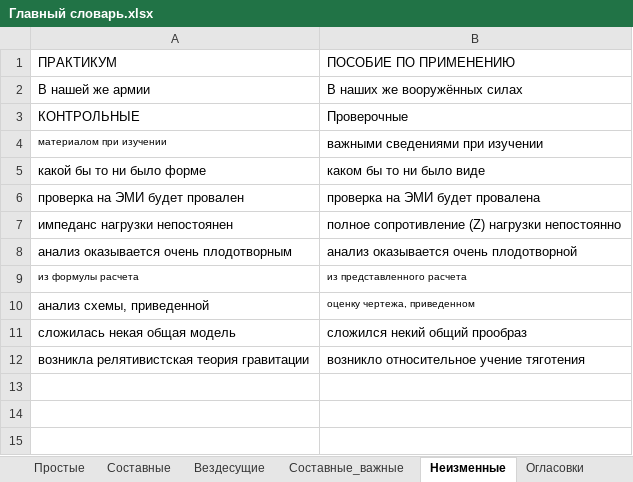
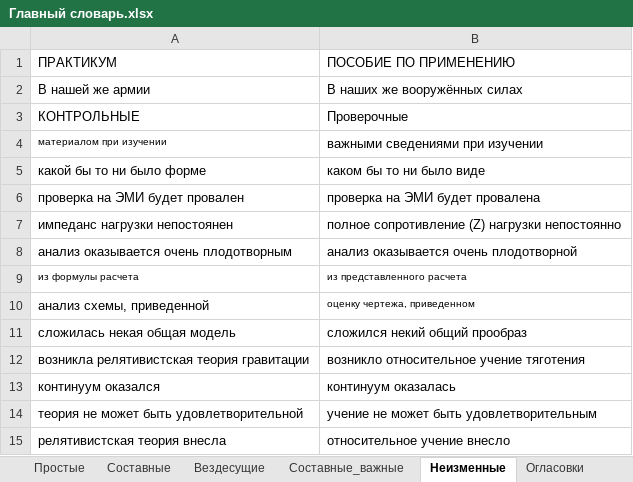
Before and after one commit to AveNRU/text_changer, an Excel workbook: словари/Главный словарь.xlsx, sheet Неизменные, drawn as a sheet; values as stored, in another font and other column widths than the file's, no borders; 1 other sheet too large or unreadable and not compared; the diff names each change by its address in the sheet, - before the commit and + after, or states it on an @@ line.

```diff
--- a/словари/Главный словарь.xlsx (sheet Неизменные)
+++ b/словари/Главный словарь.xlsx (sheet Неизменные)
+row 13: континуум оказался | континуум оказалась
+row 14: теория не может быть удовлетворительной | учение не может быть удовлетворительным
+row 15: релятивистская теория внесла | относительное учение внесло
```
Also changed, not shown: sheet Составные, sheet Составные_важные, исправления внести/эниология.xlsx, словари/энио.xlsx.
